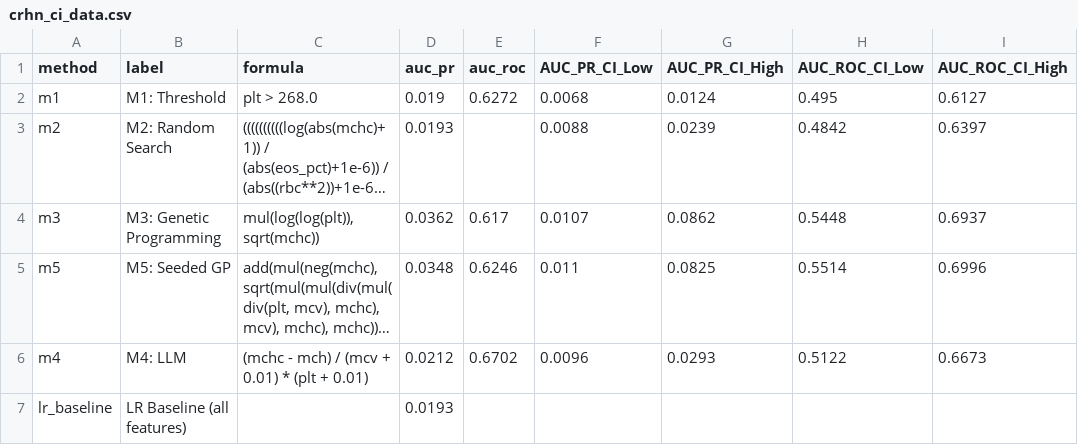
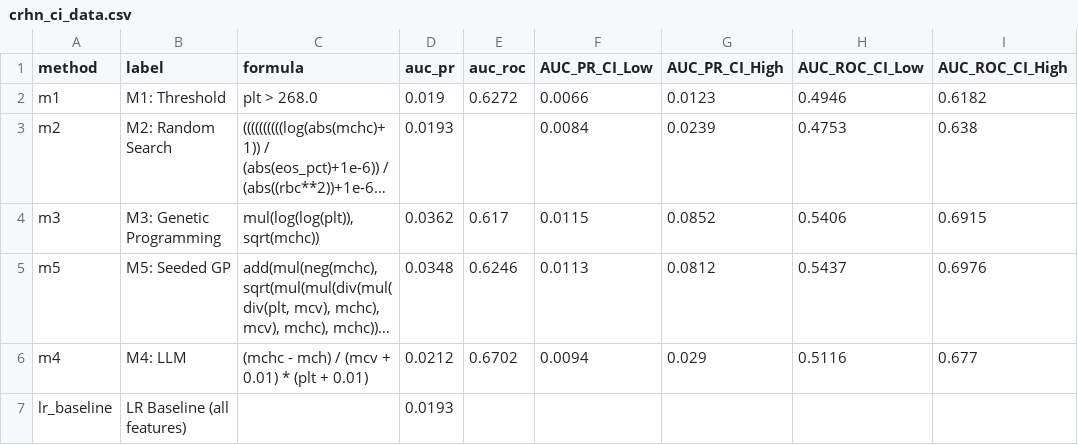
Before and after one commit to ofekvs18/UnderGradProject, a CSV file: results/figures/crhn_ci_data.csv, drawn as a sheet; long unchanged cells end in …; the diff names each change by its address in the sheet, - before the commit and + after, or states it on an @@ line.

```diff
--- a/results/figures/crhn_ci_data.csv
+++ b/results/figures/crhn_ci_data.csv
-F2 (AUC_PR_CI_Low): 0.0068
+F2 (AUC_PR_CI_Low): 0.0066
-G2 (AUC_PR_CI_High): 0.0124
+G2 (AUC_PR_CI_High): 0.0123
-H2 (AUC_ROC_CI_Low): 0.495
+H2 (AUC_ROC_CI_Low): 0.4946
-I2 (AUC_ROC_CI_High): 0.6127
+I2 (AUC_ROC_CI_High): 0.6182
-F3 (AUC_PR_CI_Low): 0.0088
+F3 (AUC_PR_CI_Low): 0.0084
-H3 (AUC_ROC_CI_Low): 0.4842
+H3 (AUC_ROC_CI_Low): 0.4753
-I3 (AUC_ROC_CI_High): 0.6397
+I3 (AUC_ROC_CI_High): 0.638
-F4 (AUC_PR_CI_Low): 0.0107
+F4 (AUC_PR_CI_Low): 0.0115
-G4 (AUC_PR_CI_High): 0.0862
+G4 (AUC_PR_CI_High): 0.0852
-H4 (AUC_ROC_CI_Low): 0.5448
+H4 (AUC_ROC_CI_Low): 0.5406
-I4 (AUC_ROC_CI_High): 0.6937
+I4 (AUC_ROC_CI_High): 0.6915
-F5 (AUC_PR_CI_Low): 0.011
+F5 (AUC_PR_CI_Low): 0.0113
-G5 (AUC_PR_CI_High): 0.0825
+G5 (AUC_PR_CI_High): 0.0812
-H5 (AUC_ROC_CI_Low): 0.5514
+H5 (AUC_ROC_CI_Low): 0.5437
-I5 (AUC_ROC_CI_High): 0.6996
+I5 (AUC_ROC_CI_High): 0.6976
-F6 (AUC_PR_CI_Low): 0.0096
+F6 (AUC_PR_CI_Low): 0.0094
-G6 (AUC_PR_CI_High): 0.0293
+G6 (AUC_PR_CI_High): 0.029
-H6 (AUC_ROC_CI_Low): 0.5122
+H6 (AUC_ROC_CI_Low): 0.5116
-I6 (AUC_ROC_CI_High): 0.6673
+I6 (AUC_ROC_CI_High): 0.677
```
Also changed, not shown: results/figures/lup_ci_data.csv, results/figures/psr_ci_data.csv, 28 other files.
